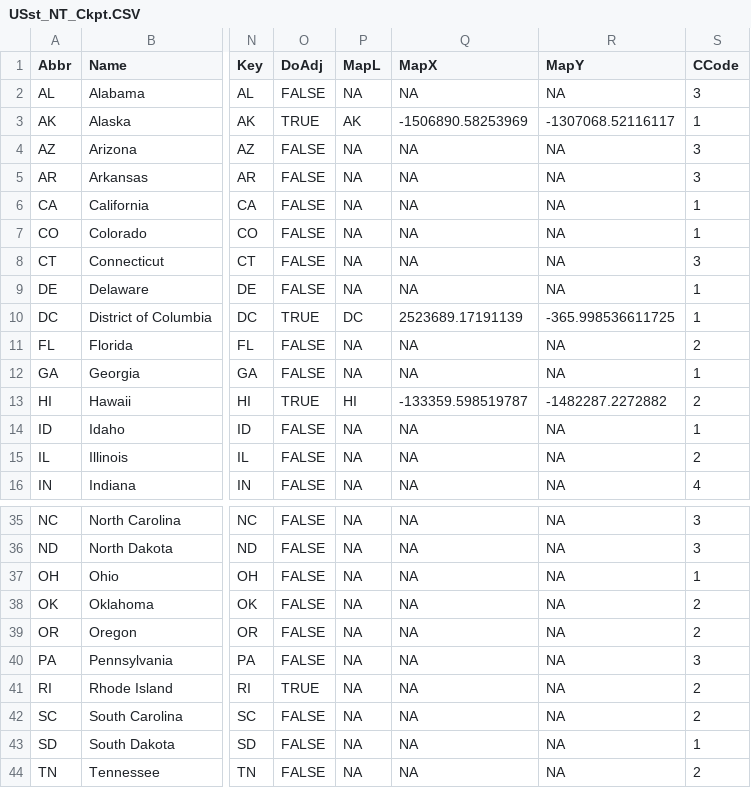
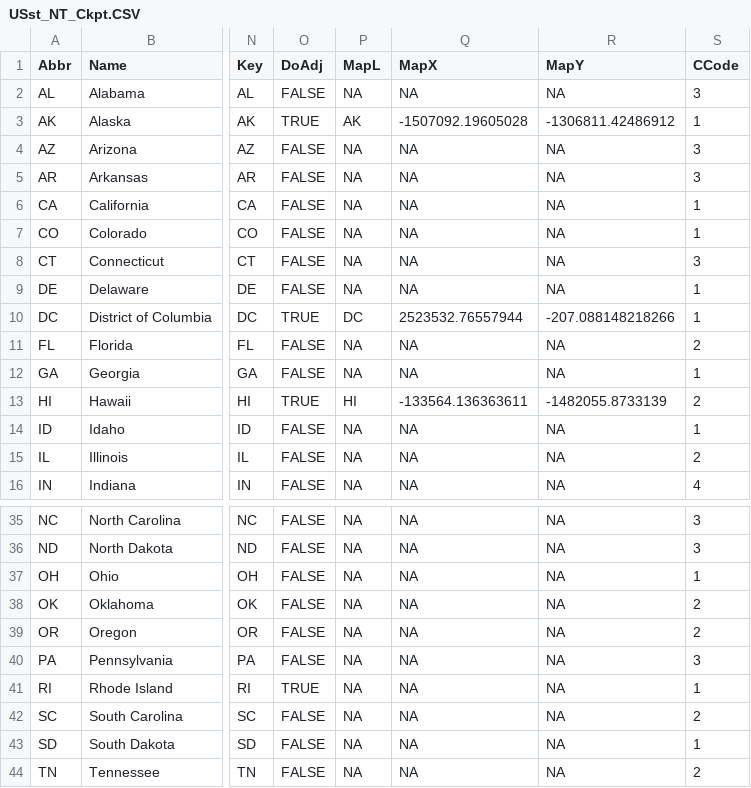
Before and after one commit to symanzik/MicromapPlotsInR, a CSV file: output/Ch4b/US/CheckPoint/USst_NT_Ckpt.CSV, drawn as a sheet; only a part is shown, gaps mark what is left out; the diff names each change by its address in the sheet, - before the commit and + after, or states it on an @@ line.

```diff
--- a/output/Ch4b/US/CheckPoint/USst_NT_Ckpt.CSV
+++ b/output/Ch4b/US/CheckPoint/USst_NT_Ckpt.CSV
-Q3 (MapX): -1506890.58253969
+Q3 (MapX): -1507092.19605028
-R3 (MapY): -1307068.52116117
+R3 (MapY): -1306811.42486912
-Q10 (MapX): 2523689.17191139
+Q10 (MapX): 2523532.76557944
-R10 (MapY): -365.998536611725
+R10 (MapY): -207.088148218266
-Q13 (MapX): -133359.598519787
+Q13 (MapX): -133564.136363611
-R13 (MapY): -1482287.2272882
+R13 (MapY): -1482055.8733139
-S41 (CCode): 2
+S41 (CCode): 1
```
Also changed, not shown: 33 other files.
